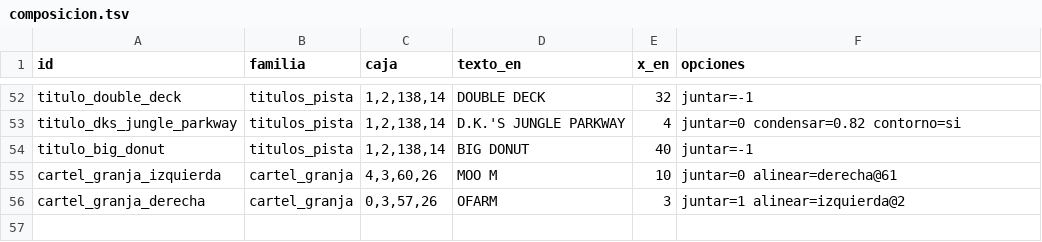
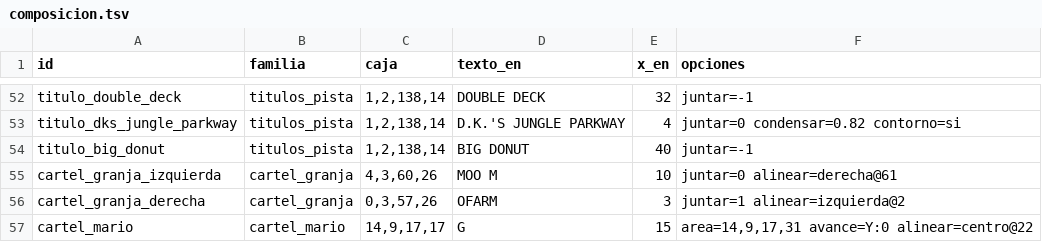
Before and after one commit to Alexis-VsCode/mario-kart-64-ps2, a TSV file: recursos/es/composicion.tsv, drawn as a sheet; only a part is shown, gaps mark what is left out; the diff names each change by its address in the sheet, - before the commit and + after, or states it on an @@ line.

Commit message:
feat(texturas): traducir a YA el cartel GO de Mario Raceway con la Y y la A dibujadas en su fuente
La textura pasa a llamarse cartel_mario.rgba16.inc.c para que el .inc.c del build la tape. El compositor gana el fondo fila_clara, porque el azul de las letras y del peto de Mario dominaba algunas filas. izquierda_cartel no tiene texto.

```diff
--- a/recursos/es/composicion.tsv
+++ b/recursos/es/composicion.tsv
+row 57: cartel_mario | cartel_mario | 14,9,17,17 | G | 15 | area=14,9,17,31 avance=Y:0 alinear=centro@22
```
Also changed, not shown: recursos/es/texturas.tsv, 9 other files.
